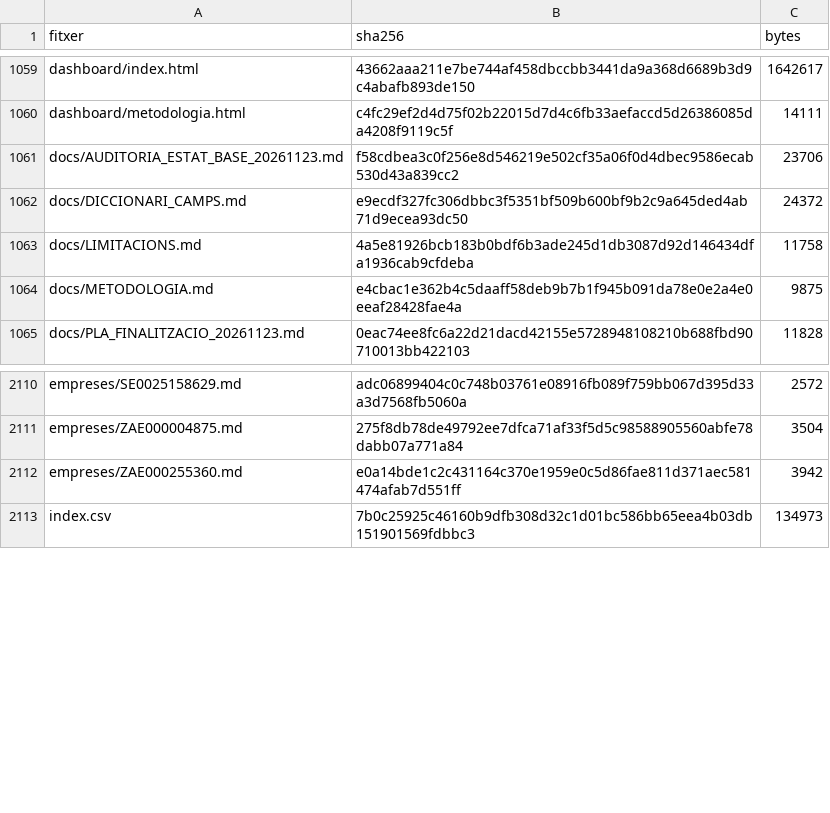
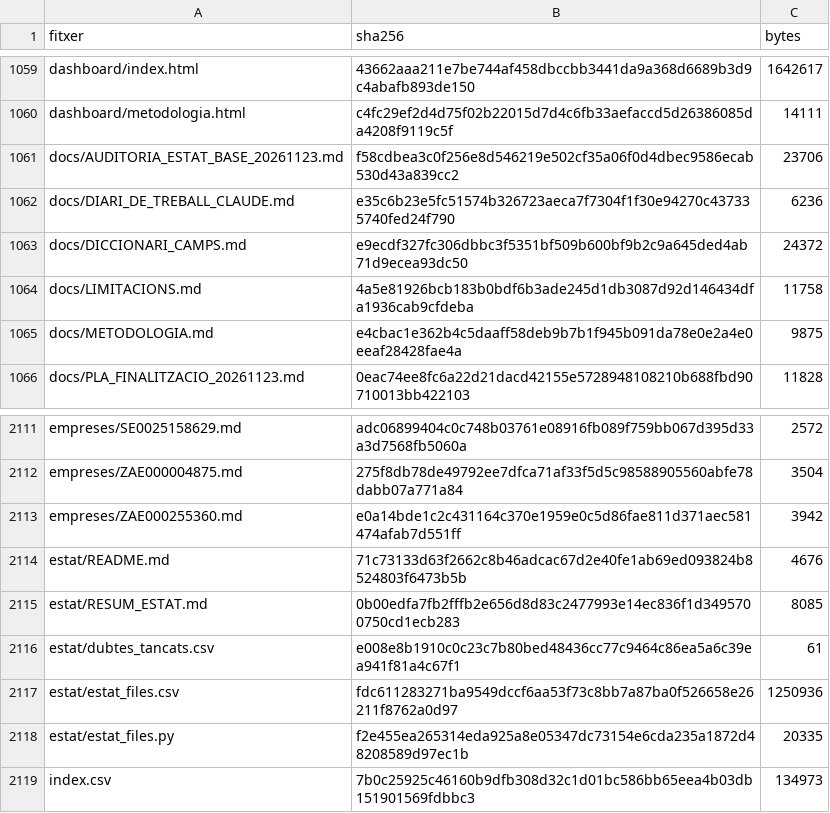
Before and after one commit to jmasoribas-max/base-fundadors-ceo-stoxx600, a CSV file: MANIFEST_SHA256.csv, drawn as a sheet; only a part is shown, gaps mark what is left out; the diff names each change by its address in the sheet, - before the commit and + after, or states it on an @@ line.

```diff
--- a/MANIFEST_SHA256.csv
+++ b/MANIFEST_SHA256.csv
+row 1062: docs/DIARI_DE_TREBALL_CLAUDE.md | e35c6b23e5fc51574b326723aeca7f7304f1f30e94270c437335740fed24f790 | 6236
+row 2114: estat/README.md | 71c73133d63f2662c8b46adcac67d2e40fe1ab69ed093824b8524803f6473b5b | 4676
+row 2115: estat/RESUM_ESTAT.md | 0b00edfa7fb2fffb2e656d8d83c2477993e14ec836f1d3495700750cd1ecb283 | 8085
+row 2116: estat/dubtes_tancats.csv | e008e8b1910c0c23c7b80bed48436cc77c9464c86ea5a6c39ea941f81a4c67f1 | 61
+row 2117: estat/estat_files.csv | fdc611283271ba9549dccf6aa53f73c8bb7a87ba0f526658e26211f8762a0d97 | 1250936
+row 2118: estat/estat_files.py | f2e455ea265314eda925a8e05347dc73154e6cda235a1872d48208589d97ec1b | 20335
```
Also changed, not shown: 1 other file.
